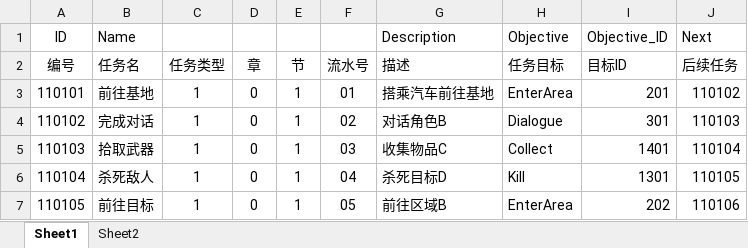
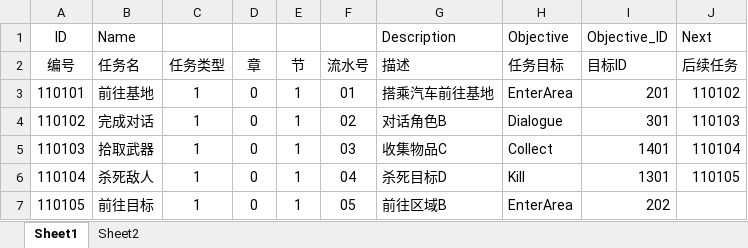
Before and after one commit to WangChaoYangAm/TestThreeBody, an Excel workbook: Assets/StreamingAssets/QuestsFile/Excels/11.xlsx, sheet Sheet1, drawn as a sheet; values as stored, in another font and other column widths than the file's, no borders; the diff names each change by its address in the sheet, - before the commit and + after, or states it on an @@ line.

```diff
--- a/Assets/StreamingAssets/QuestsFile/Excels/11.xlsx (sheet Sheet1)
+++ b/Assets/StreamingAssets/QuestsFile/Excels/11.xlsx (sheet Sheet1)
-J7 (Next): 110106
+J7 (Next): (empty)
```
Also changed, not shown: Assets/StreamingAssets/NPC_Dialogue_Group/Excels/301102.xlsx, 8 other files.
